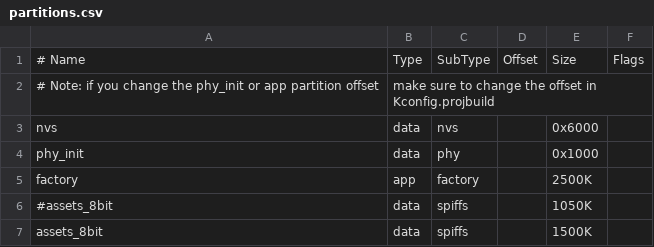
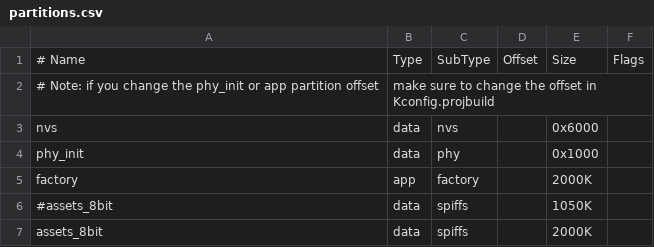
Before and after one commit to espressif2022/esp_emote_gfx, a CSV file: test_apps/partitions.csv, drawn as a sheet.

```diff
--- a/test_apps/partitions.csv
+++ b/test_apps/partitions.csv
@@ -4,4 +4,4 @@ nvs,      data, nvs,     ,  0x6000,
 phy_init, data, phy,     ,  0x1000,
-factory,  app,  factory, , 2500K,
+factory,  app,  factory, , 2000K,
 #assets_8bit,   data, spiffs,  , 1050K,
-assets_8bit,   data, spiffs,  , 1500K,
+assets_8bit,   data, spiffs,  , 2000K,
```
Also changed, not shown: 9 other files.
